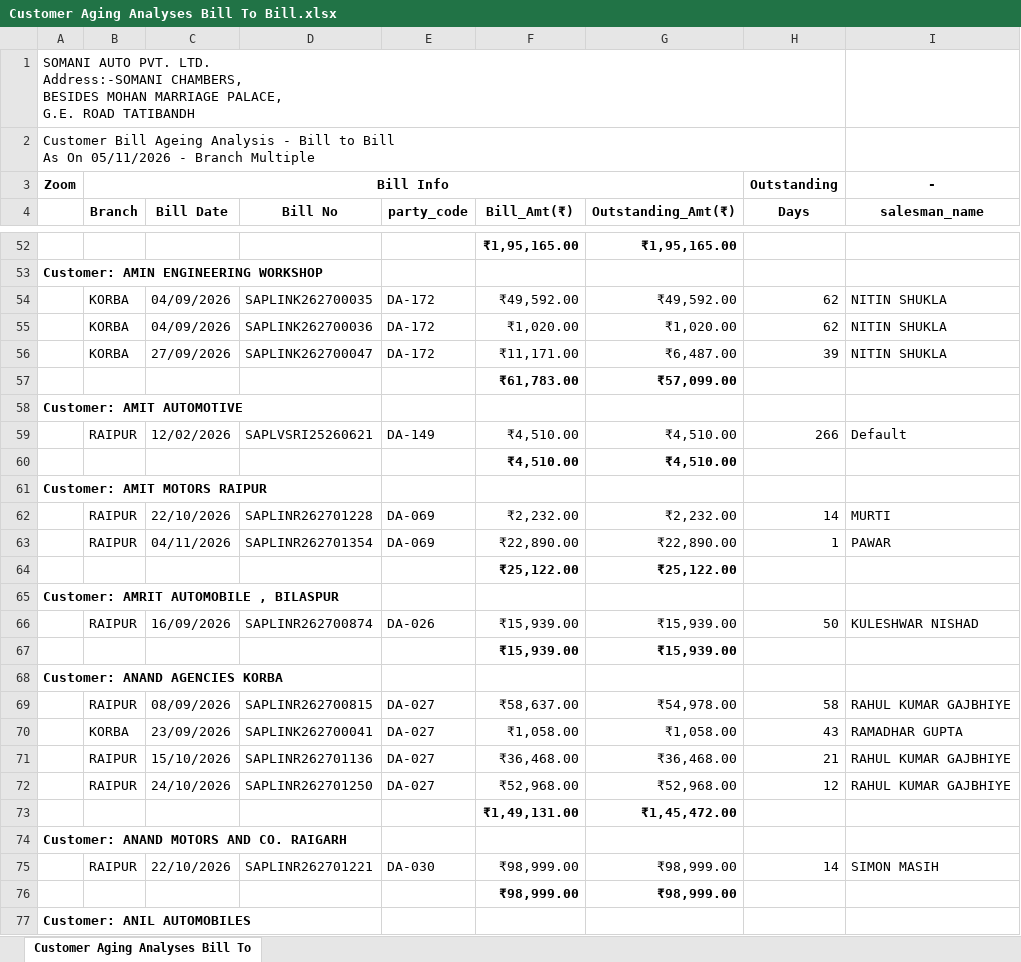
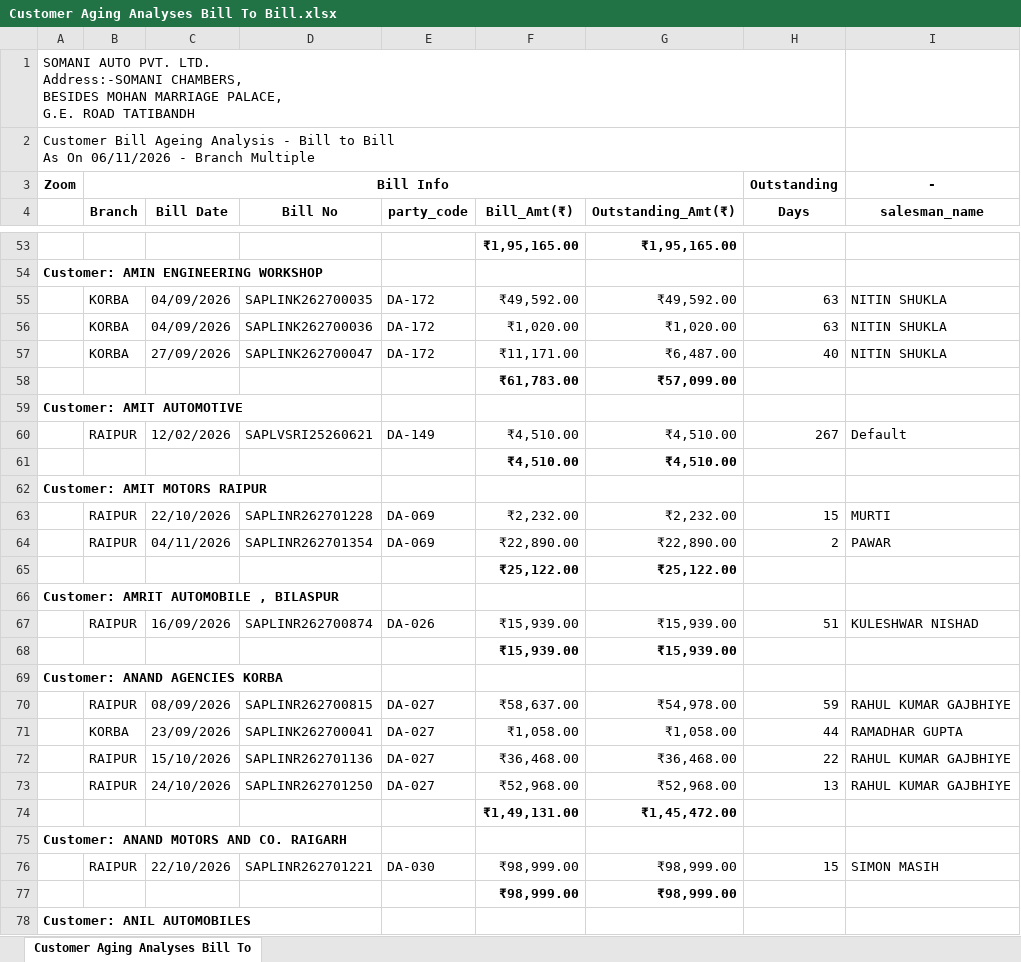
Before and after one commit to Somanisapl98/customer-ageing-dashboard, an Excel workbook: input/Customer Aging Analyses Bill To Bill.xlsx, sheet Customer Aging Analyses Bill To, drawn as a sheet; only a part is shown, gaps mark what is left out; values as stored, in another font and other column widths than the file's, no borders; addresses are those after the commit; the diff covers the shown part only; the diff names each change by its address in the sheet, - before the commit and + after, or states it on an @@ line.

Commit message:
Daily customer ageing update 2026-11-06 10:01

```diff
--- a/input/Customer Aging Analyses Bill To Bill.xlsx (sheet Customer Aging Analyses Bill To)
+++ b/input/Customer Aging Analyses Bill To Bill.xlsx (sheet Customer Aging Analyses Bill To)
-A2: …As On 05/11/2026 - Branch…
+A2: …As On 06/11/2026 - Branch…
-H55:H56 (Days): 62
+H55:H56 (Days): 63
-H57 (Days): 39
+H57 (Days): 40
-H60 (Days): 266
+H60 (Days): 267
-H63 (Days): 14
+H63 (Days): 15
-H64 (Days): 1
+H64 (Days): 2
-H67 (Days): 50
+H67 (Days): 51
-H70 (Days): 58
+H70 (Days): 59
-H71 (Days): 43
+H71 (Days): 44
-H72 (Days): 21
+H72 (Days): 22
-H73 (Days): 12
+H73 (Days): 13
-H76 (Days): 14
+H76 (Days): 15
```
Also changed, not shown: 41 added rows, 47 removed rows and 1069 edited cells elsewhere in this sheet, 1 other file.
